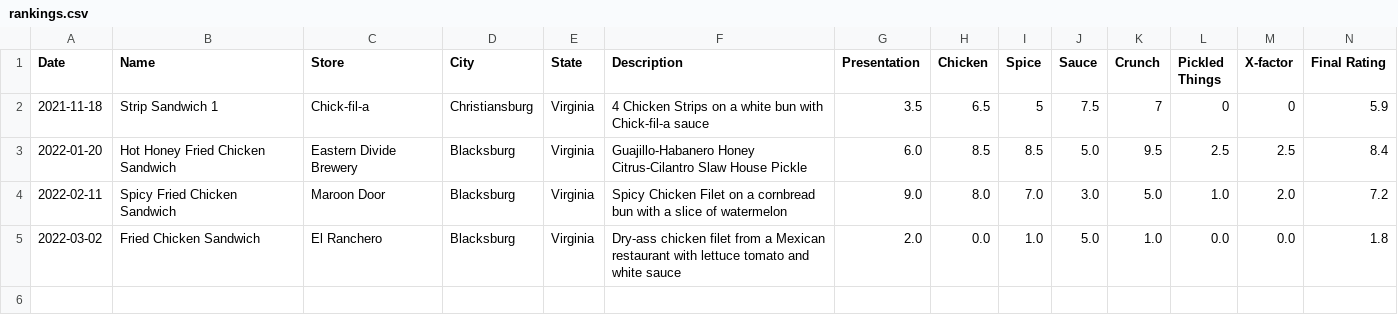
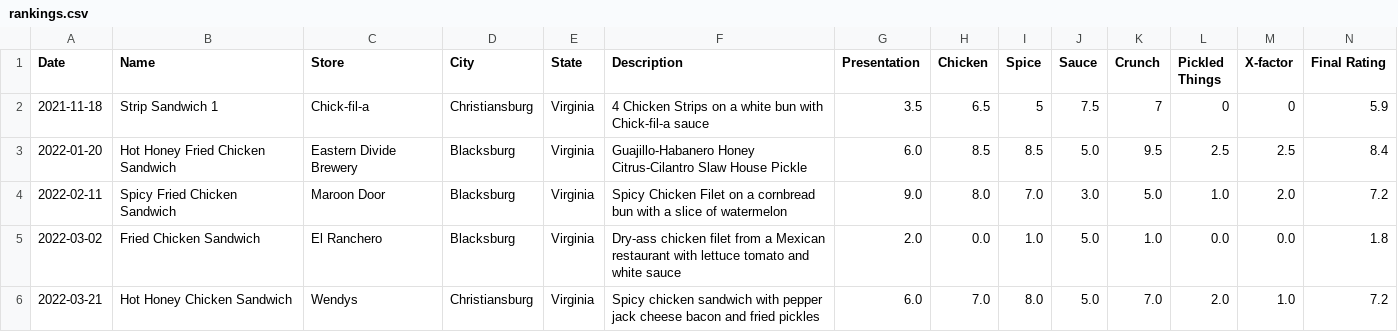
Before and after one commit to chicken-sando/chicken-sando, a CSV file: rankings.csv, drawn as a sheet; the diff names each change by its address in the sheet, - before the commit and + after, or states it on an @@ line.

Commit message:
hot honey chicken sando from wendys

```diff
--- a/rankings.csv
+++ b/rankings.csv
+row 6: 2022-03-21 | Hot Honey Chicken Sandwich | Wendys | Christiansburg | Virginia | Spicy chicken sandwich with pepper jack cheese bacon and fried pickles | 6.0 | 7.0 | 8.0 | 5.0 | 7.0 | 2.0 | 1.0 | 7.2
```
